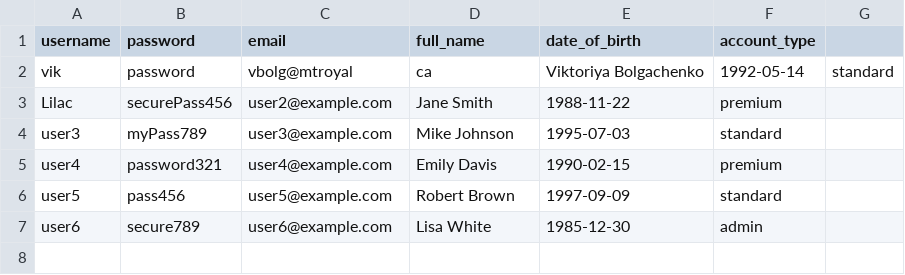
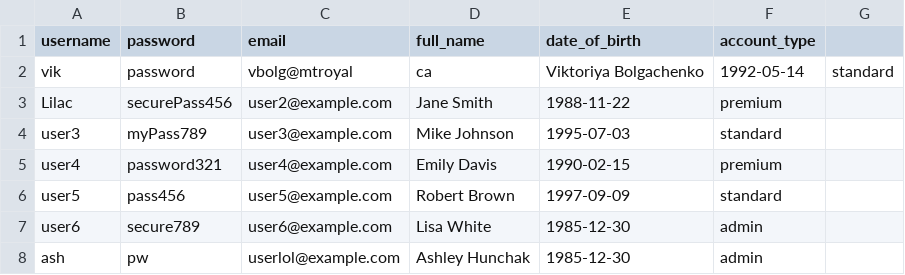
Before and after one commit to ashbrooke8/SlayTheChange, a CSV file: users.csv, drawn as a sheet.

```diff
--- a/users.csv
+++ b/users.csv
@@ -7 +7,2 @@ user5,pass456,user5@example.com,Robert Brown,1997-09-09,standard
 user6,secure789,user6@example.com,Lisa White,1985-12-30,admin
+ash,pw,userlol@example.com,Ashley Hunchak,1985-12-30,admin
```
Also changed, not shown: 1 other file.
